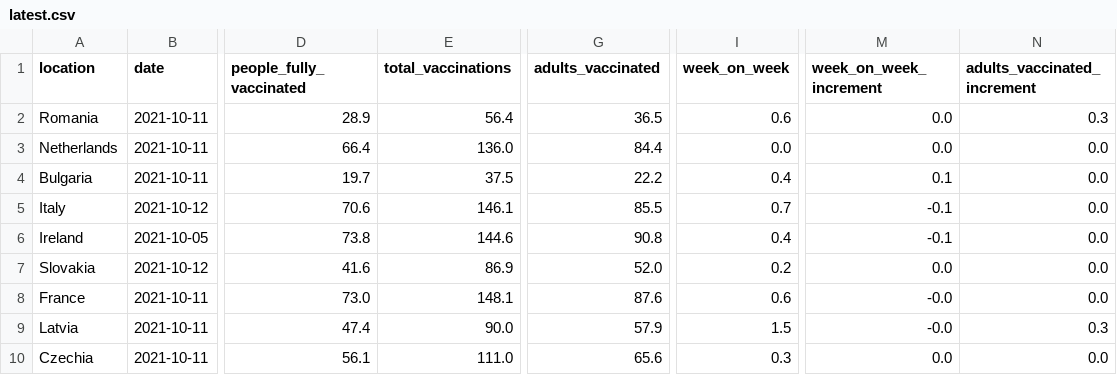
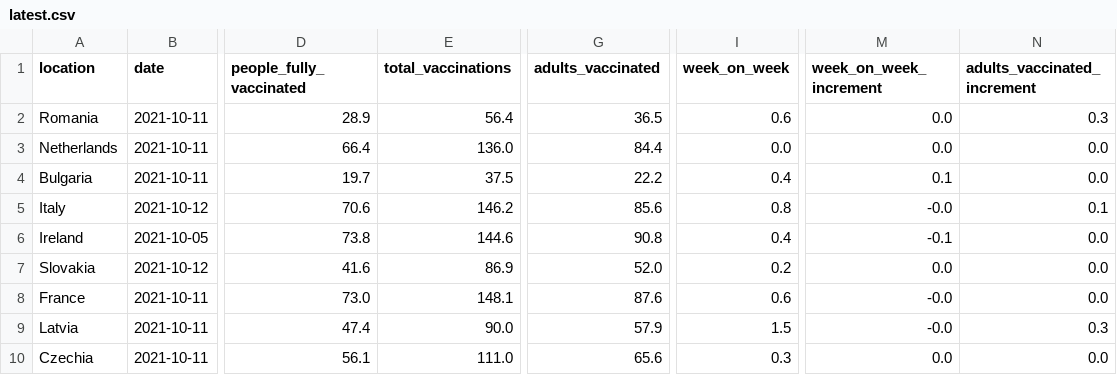
Before and after one commit to blasf1/covid_vaccine_progress_bot, a CSV file: latest.csv, drawn as a sheet; only a part is shown, gaps mark what is left out; the diff names each change by its address in the sheet, - before the commit and + after, or states it on an @@ line.

Commit message:
[BOT] Update data and sources for website

```diff
--- a/latest.csv
+++ b/latest.csv
-E5 (total_vaccinations): 146.1
+E5 (total_vaccinations): 146.2
-G5 (adults_vaccinated): 85.5
+G5 (adults_vaccinated): 85.6
-I5 (week_on_week): 0.7
+I5 (week_on_week): 0.8
-M5 (week_on_week_increment): -0.1
+M5 (week_on_week_increment): -0.0
-N5 (adults_vaccinated_increment): 0.0
+N5 (adults_vaccinated_increment): 0.1
```
Also changed, not shown: output/EuropeanUnion.csv, output/Italy.csv, 2 other files.
